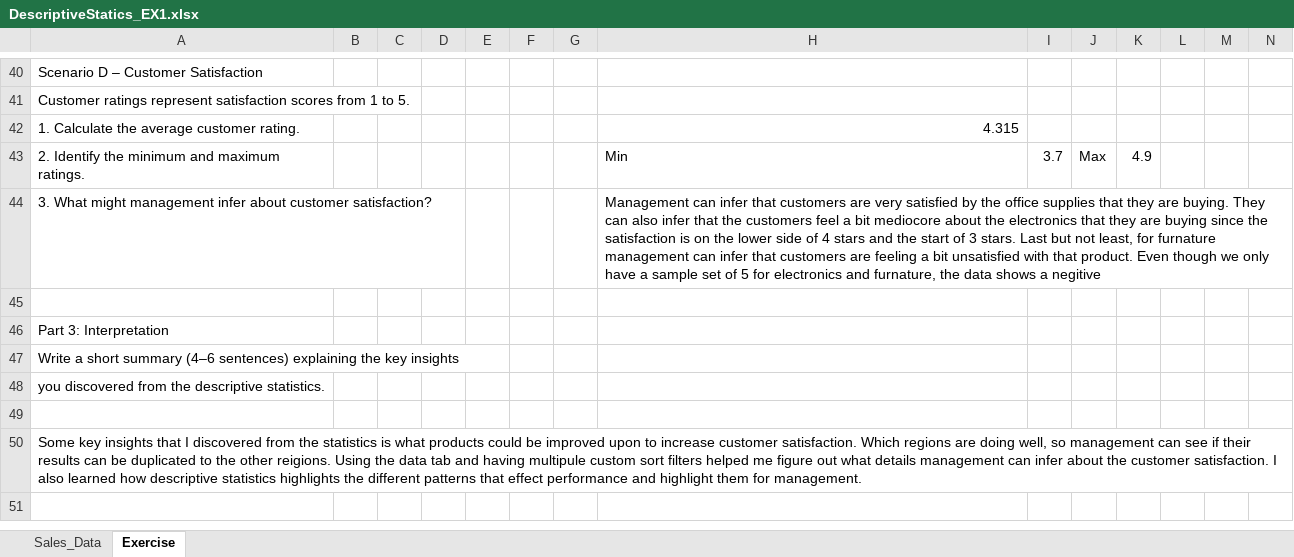
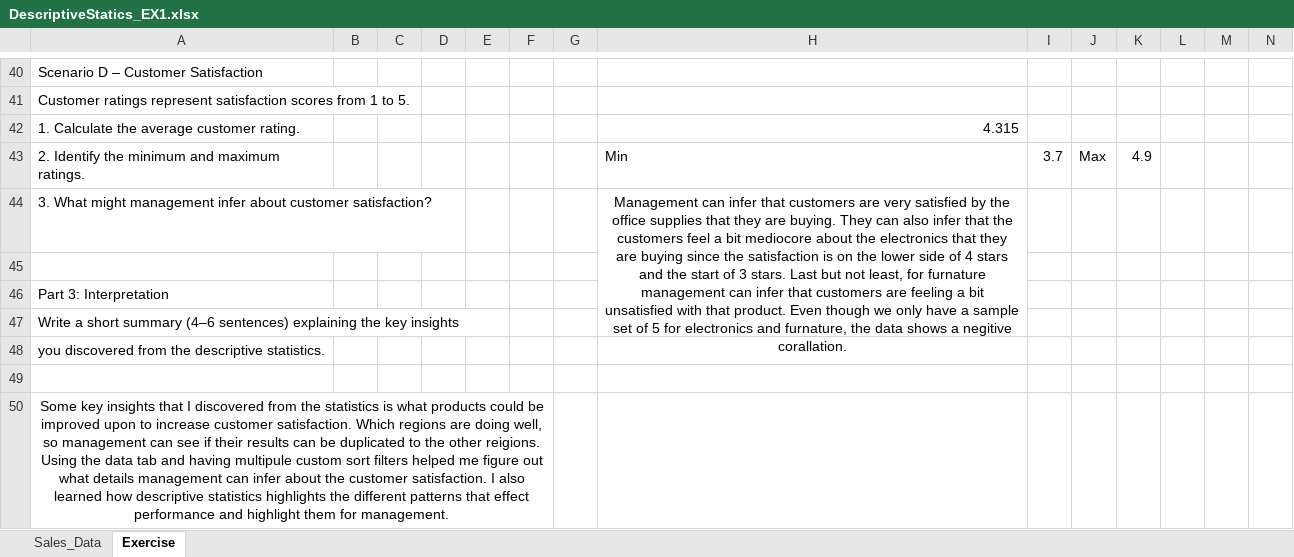
Before and after one commit to Lpoul/DataAnalytics, an Excel workbook: week-01/Lab Work/DescriptiveStatics_EX1.xlsx, sheet Exercise, drawn as a sheet; only a part is shown, gaps mark what is left out; values as stored, in another font and other column widths than the file's, no borders; the diff names each change by its address in the sheet, - before the commit and + after, or states it on an @@ line.

Commit message:
Descriptive Statics Exersie 1

```diff
--- a/week-01/Lab Work/DescriptiveStatics_EX1.xlsx (sheet Exercise)
+++ b/week-01/Lab Work/DescriptiveStatics_EX1.xlsx (sheet Exercise)
-H44: …a negitive
+H44: …a negitive corallation.
-H44 alignment: left
+H44 alignment: center
+H44:H47 merged
-A50 alignment: left
+A50 alignment: center
+A50:F50 merged
```
